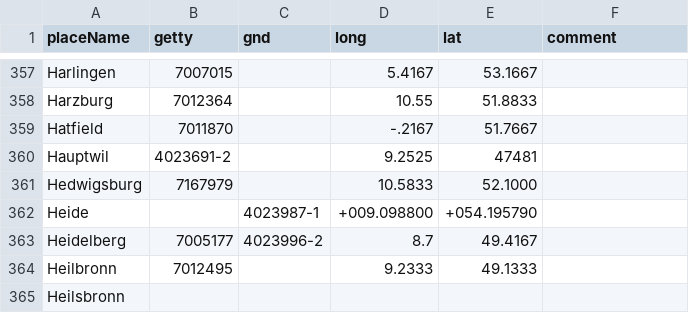
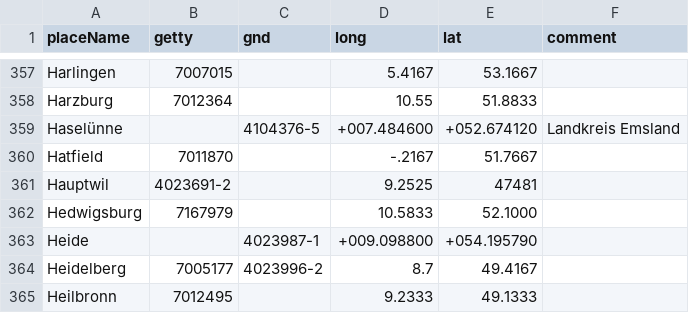
Before and after one commit to hbeyer/pylib, a CSV file: placeData.csv, drawn as a sheet; only a part is shown, gaps mark what is left out; the shorter side is filled out with more unchanged rows.

```diff
--- a/placeData.csv
+++ b/placeData.csv
@@ -358,2 +358,3 @@ Harlingen;7007015;;5.4167;53.1667;
 Harzburg;7012364;;10.55;51.8833;
+Haselünne;;4104376-5;+007.484600;+052.674120;Landkreis Emsland
 Hatfield;7011870;;-.2167;51.7667;
```
Also changed, not shown: 3 other files.
